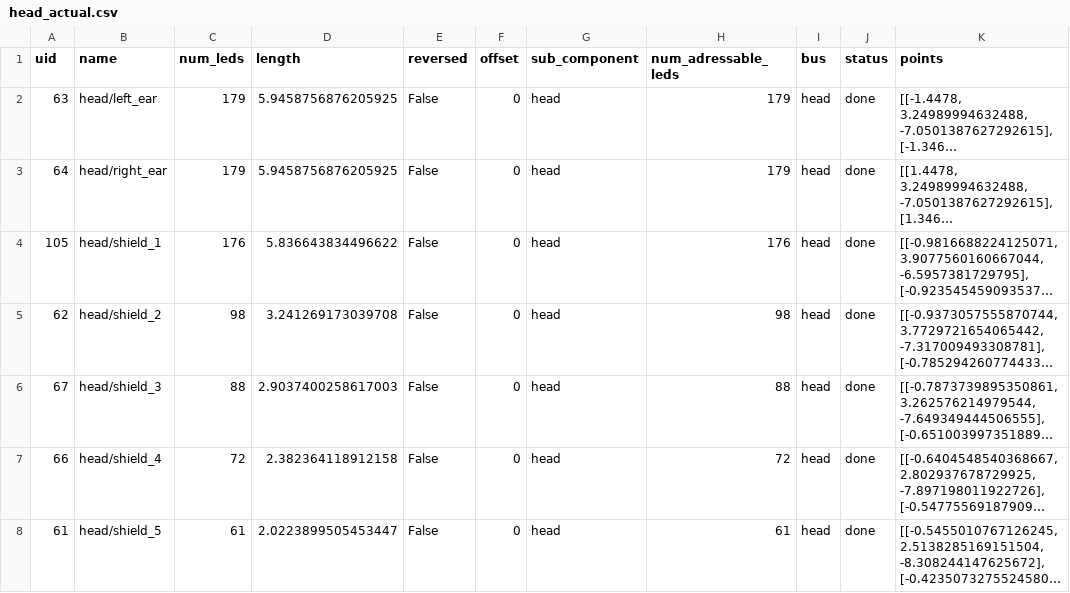
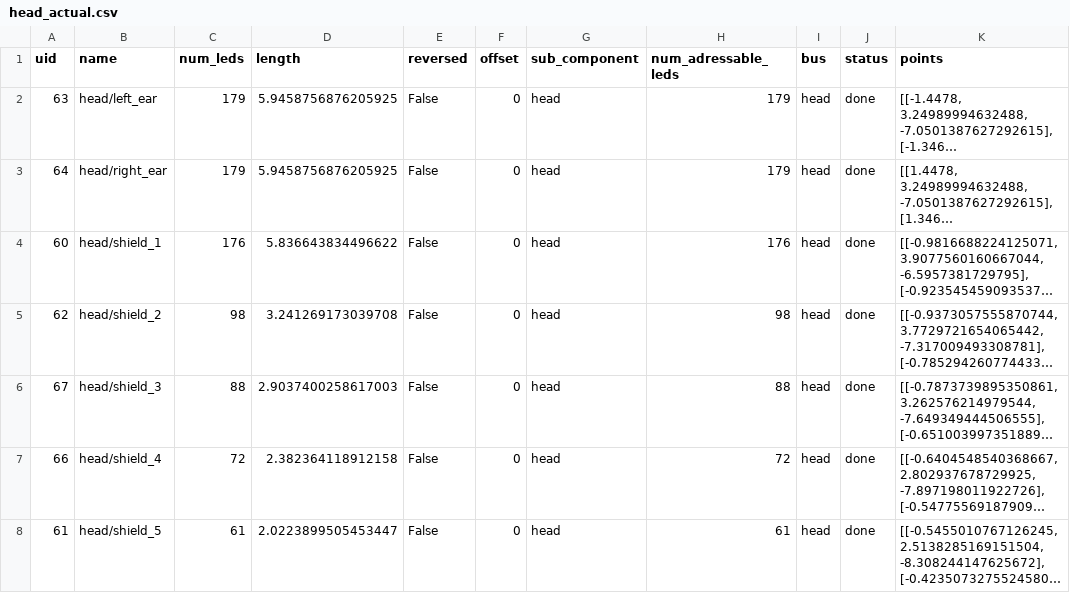
Before and after one commit to pitzer/funky_lights, a CSV file: config/head_actual.csv, drawn as a sheet; long unchanged cells end in …; the diff names each change by its address in the sheet, - before the commit and + after, or states it on an @@ line.

```diff
--- a/config/head_actual.csv
+++ b/config/head_actual.csv
-A4 (uid): 105
+A4 (uid): 60
```
Also changed, not shown: config/legs_actual.csv, 2 other files.
